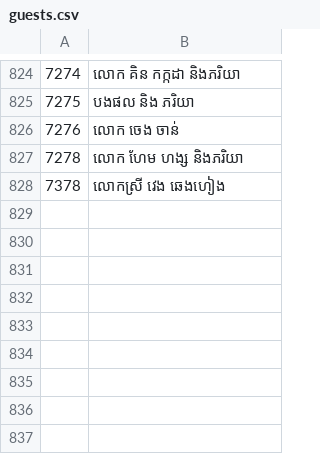
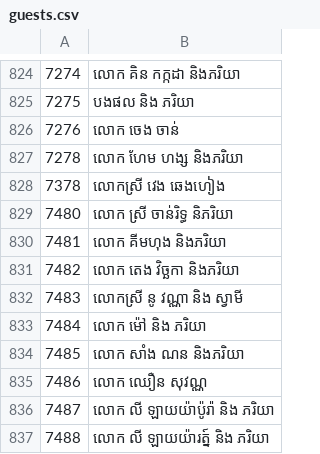
Before and after one commit to saly-app/saly-app.github.io, a CSV file: apps/saly/guests.csv, drawn as a sheet; only a part is shown, gaps mark what is left out; the diff names each change by its address in the sheet, - before the commit and + after, or states it on an @@ line.

Commit message:
update new list423

```diff
--- a/apps/saly/guests.csv
+++ b/apps/saly/guests.csv
+row 829: 7480 | លោក ស្រី ចាន់រិទ្ធ និភរិយា
+row 830: 7481 | លោក គីមហុង និងភរិយា
+row 831: 7482 | លោក តេង វិច្ឆកា និងភរិយា
+row 832: 7483 | លោកស្រី នូ វណ្ណា និង ស្វាមី
+row 833: 7484 | លោក ម៉ៅ និង ភរិយា
+row 834: 7485 | លោក សាំង ណន និងភរិយា
+row 835: 7486 | លោក ឈឿន សុវណ្ណ
+row 836: 7487 | លោក លី ឡាយយ៉ាប៉ូរ៉ា និង ភរិយា
+row 837: 7488 | លោក លី ឡាយយ៉ារត្ន៍ និង ភរិយា
```
